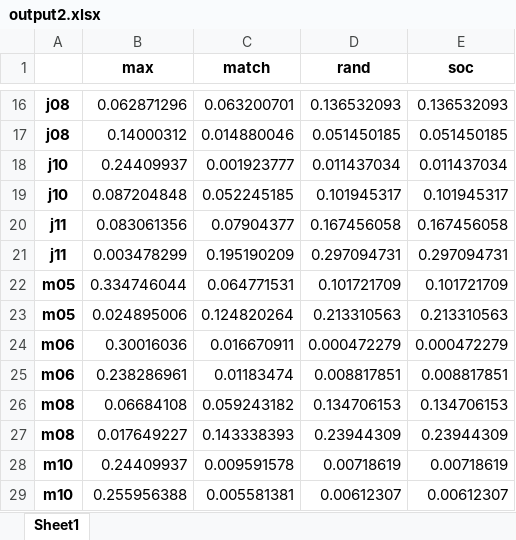
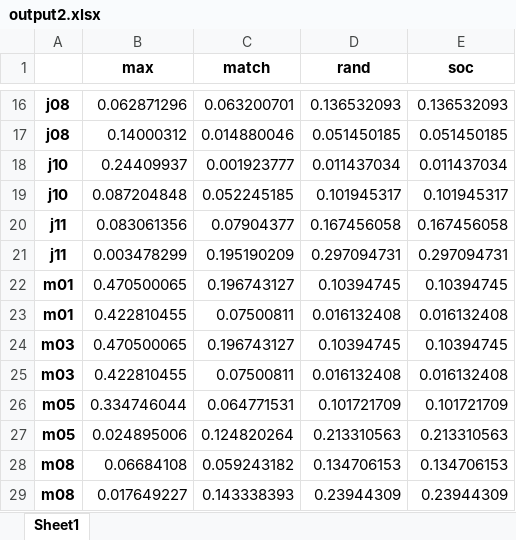
Before and after one commit to baryos/MAB-S20, an Excel workbook: output2.xlsx, sheet Sheet1, drawn as a sheet; only a part is shown, gaps mark what is left out; the shorter side is filled out with more unchanged rows; values as stored, in another font and other column widths than the file's, no borders; removed rows and columns are numbered as before the commit, all else as after; the diff names each change by its address in the sheet, - before the commit and + after, or states it on an @@ line.

```diff
--- a/output2.xlsx (sheet Sheet1)
+++ b/output2.xlsx (sheet Sheet1)
+row 22: m01 | 0.470500065 | 0.196743127 | 0.10394745 | 0.10394745
+row 23: m01 | 0.422810455 | 0.07500811 | 0.016132408 | 0.016132408
+row 24: m03 | 0.470500065 | 0.196743127 | 0.10394745 | 0.10394745
+row 25: m03 | 0.422810455 | 0.07500811 | 0.016132408 | 0.016132408
-row 24: m06 | 0.30016036 | 0.016670911 | 0.000472279 | 0.000472279
-row 25: m06 | 0.238286961 | 0.01183474 | 0.008817851 | 0.008817851
```
Also changed, not shown: output1.xlsx, 20 other files.
